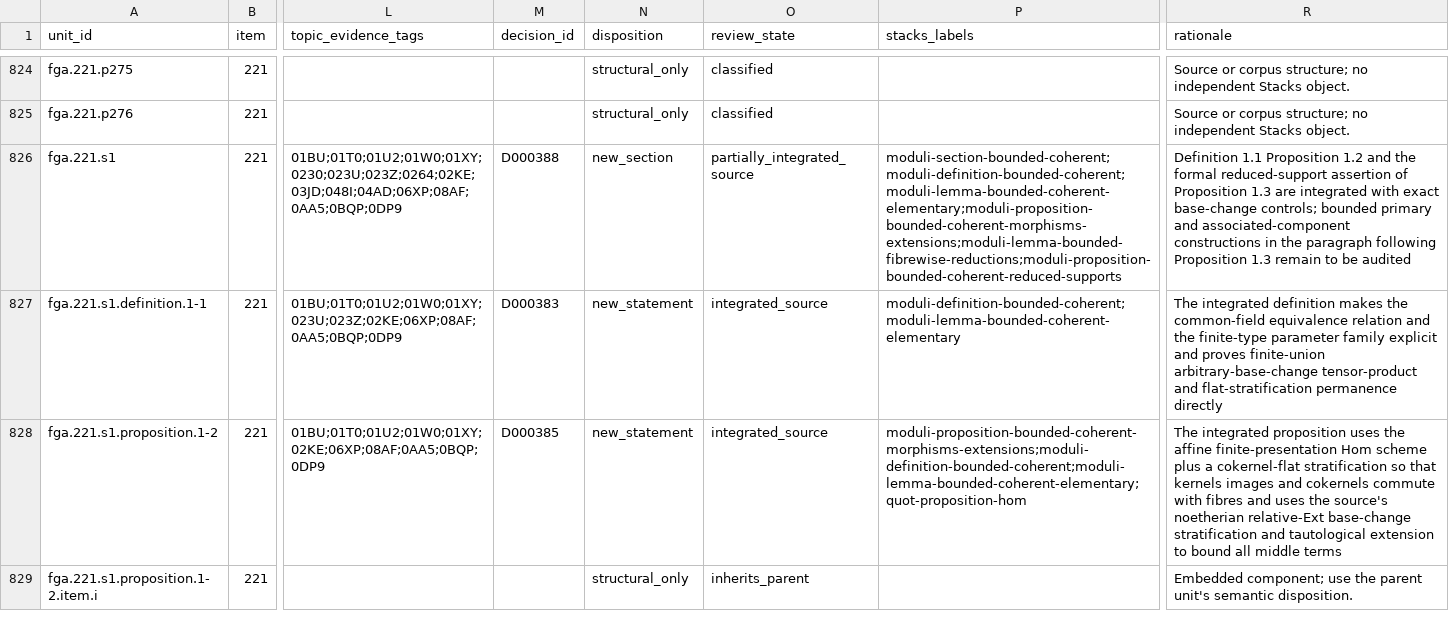
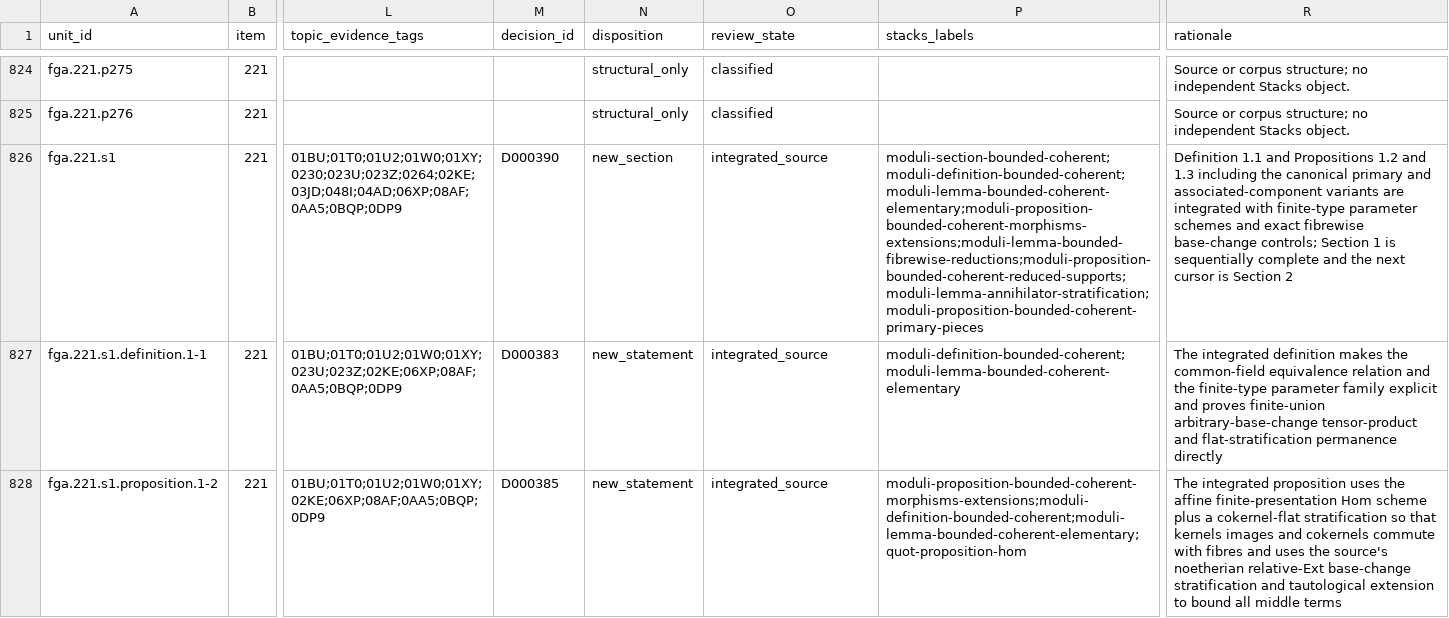
Before and after one commit to KokunoYumeto/stacks-english-ai-edition, a CSV file: fga/map.csv, drawn as a sheet; only a part is shown, gaps mark what is left out; the shorter side is filled out with more unchanged rows; the diff covers the shown part only; the diff names each change by its address in the sheet, - before the commit and + after, or states it on an @@ line.

```diff
--- a/fga/map.csv
+++ b/fga/map.csv
-M826 (decision_id): D000388
+M826 (decision_id): D000390
-O826 (review_state): partially_integrated_source
+O826 (review_state): integrated_source
-P826 (stacks_labels): moduli-section-bounded-coherent;moduli-definition-bounded-coherent;moduli-lemma-bounded-coherent-elementary;moduli-proposition-bounded-coherent-morphisms-extensions;moduli-lemma-bounded-fibrewise-reductions;moduli-proposition-bounded-coherent-reduced-supports
+P826 (stacks_labels): moduli-section-bounded-coherent;moduli-definition-bounded-coherent;moduli-lemma-bounded-coherent-elementary;moduli-proposition-bounded-coherent-morphisms-extensions;moduli-lemma-bounded-fibrewise-reductions;moduli-proposition-bounded-coherent-reduced-supports;moduli-lemma-annihilator-stratification;moduli-proposition-bounded-coherent-primary-pieces
-R826 (rationale): Definition 1.1 Proposition 1.2 and the formal reduced-support assertion of Proposition 1.3 are integrated with exact base-change controls; bounded primary and associated-component constructions in the paragraph following Proposition 1.3 remain to be audited
+R826 (rationale): Definition 1.1 and Propositions 1.2 and 1.3 including the canonical primary and associated-component variants are integrated with finite-type parameter schemes and exact fibrewise base-change controls; Section 1 is sequentially complete and the next cursor is Section 2
```
Also changed, not shown: 5 edited cells elsewhere in this file, fga/dec.csv, 6 other files.
